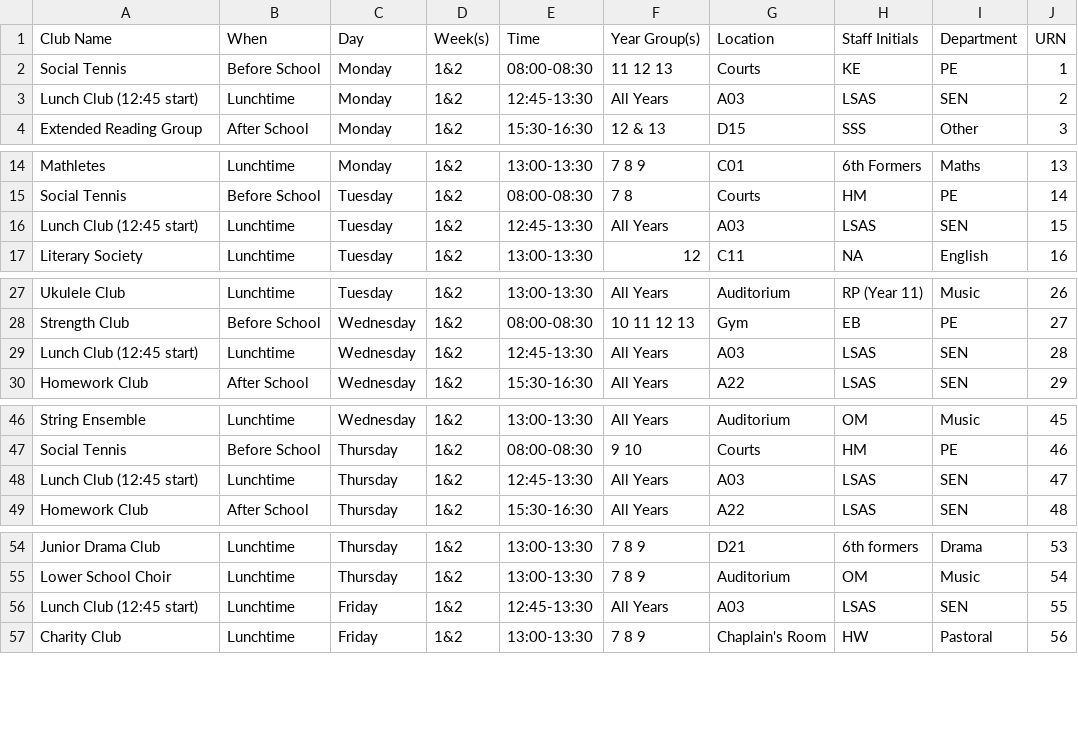
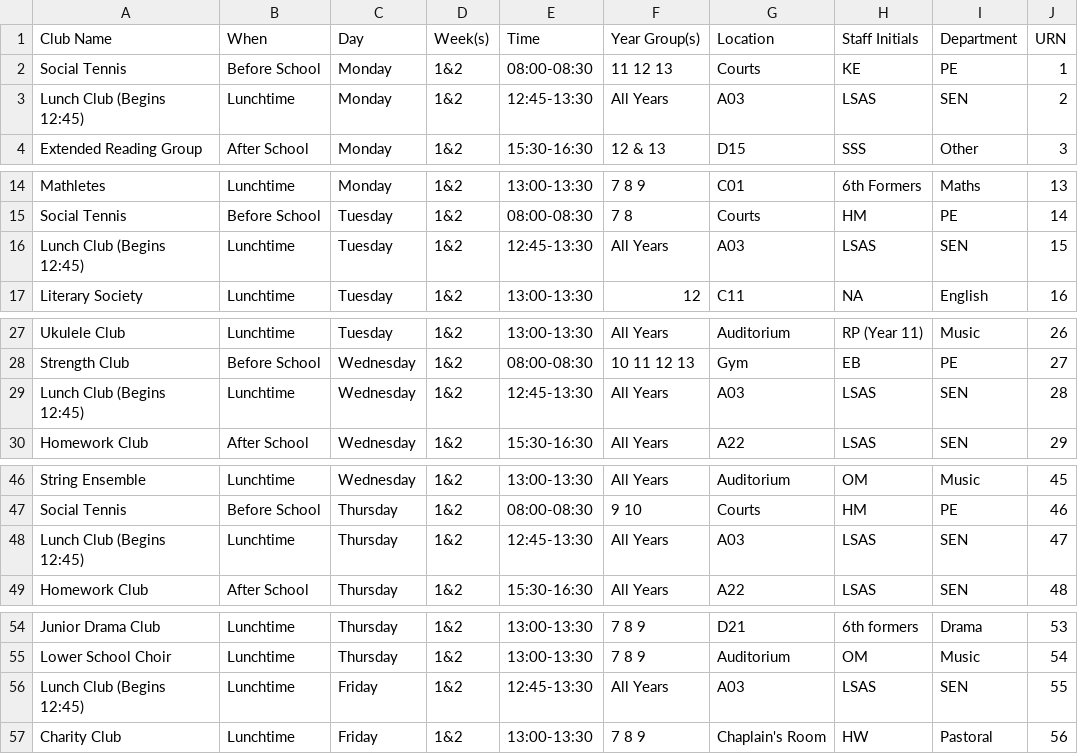
Before and after one commit to Donostio/LMSClubsTest, a CSV file: clubs.csv, drawn as a sheet; only a part is shown, gaps mark what is left out.

Commit message:
Update clubs.csv

```diff
--- a/clubs.csv
+++ b/clubs.csv
@@ -2,3 +2,3 @@ Club Name,When,Day,Week(s),Time,Year Group(s),Location,Staff Initials,Department
 Social Tennis,Before School,Monday,1&2,08:00-08:30,11  12  13,Courts,KE,PE,1
-Lunch Club (12:45 start),Lunchtime,Monday,1&2,12:45-13:30,All Years,A03,LSAS,SEN,2
+Lunch Club (Begins 12:45),Lunchtime,Monday,1&2,12:45-13:30,All Years,A03,LSAS,SEN,2
 Extended Reading Group,After School,Monday,1&2,15:30-16:30,12 & 13,D15,SSS,Other,3
@@ -15,3 +15,3 @@ Mathletes,Lunchtime,Monday,1&2,13:00-13:30,7 8 9,C01,6th Formers,Maths,13
 Social Tennis,Before School,Tuesday,1&2,08:00-08:30,7 8,Courts,HM,PE,14
-Lunch Club (12:45 start),Lunchtime,Tuesday,1&2,12:45-13:30,All Years,A03,LSAS,SEN,15
+Lunch Club (Begins 12:45),Lunchtime,Tuesday,1&2,12:45-13:30,All Years,A03,LSAS,SEN,15
 Literary Society,Lunchtime,Tuesday,1&2,13:00-13:30,12,C11,NA,English,16
@@ -28,3 +28,3 @@ Ukulele Club,Lunchtime,Tuesday,1&2,13:00-13:30,All Years,Auditorium,RP (Year 11)
 Strength Club,Before School,Wednesday,1&2,08:00-08:30,10  11  12  13,Gym,EB,PE,27
-Lunch Club (12:45 start),Lunchtime,Wednesday,1&2,12:45-13:30,All Years,A03,LSAS,SEN,28
+Lunch Club (Begins 12:45),Lunchtime,Wednesday,1&2,12:45-13:30,All Years,A03,LSAS,SEN,28
 Homework Club,After School,Wednesday,1&2,15:30-16:30,All Years,A22,LSAS,SEN,29
@@ -47,3 +47,3 @@ String Ensemble,Lunchtime,Wednesday,1&2,13:00-13:30,All Years,Auditorium,OM,Musi
 Social Tennis,Before School,Thursday,1&2,08:00-08:30,9 10,Courts,HM,PE,46
-Lunch Club (12:45 start),Lunchtime,Thursday,1&2,12:45-13:30,All Years,A03,LSAS,SEN,47
+Lunch Club (Begins 12:45),Lunchtime,Thursday,1&2,12:45-13:30,All Years,A03,LSAS,SEN,47
 Homework Club,After School,Thursday,1&2,15:30-16:30,All Years,A22,LSAS,SEN,48
@@ -55,3 +55,3 @@ Junior Drama Club,Lunchtime,Thursday,1&2,13:00-13:30,7 8 9,D21,6th formers,Drama
 Lower School Choir,Lunchtime,Thursday,1&2,13:00-13:30,7 8 9,Auditorium,OM,Music,54
-Lunch Club (12:45 start),Lunchtime,Friday,1&2,12:45-13:30,All Years,A03,LSAS,SEN,55
+Lunch Club (Begins 12:45),Lunchtime,Friday,1&2,12:45-13:30,All Years,A03,LSAS,SEN,55
 Charity Club,Lunchtime,Friday,1&2,13:00-13:30,7 8 9,Chaplain's Room,HW,Pastoral,56
```
